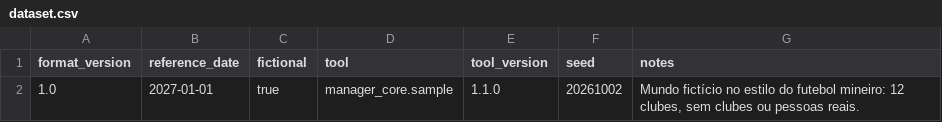
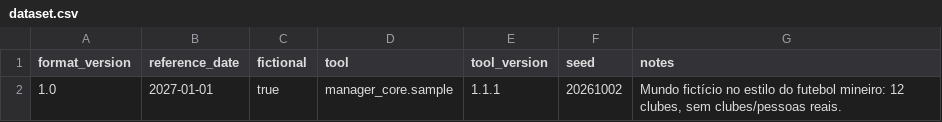
Before and after one commit to diasmpd/manager, a CSV file: data/sample/dataset.csv, drawn as a sheet.

```diff
--- a/data/sample/dataset.csv
+++ b/data/sample/dataset.csv
@@ -1,2 +1,2 @@
 format_version;reference_date;fictional;tool;tool_version;seed;notes
-1.0;2027-01-01;true;manager_core.sample;1.1.0;20261002;Mundo fictício no estilo do futebol mineiro: 12 clubes, sem clubes ou pessoas reais.
+1.0;2027-01-01;true;manager_core.sample;1.1.1;20261002;Mundo fictício no estilo do futebol mineiro: 12 clubes, sem clubes/pessoas reais.
```
Also changed, not shown: 23 other files.
